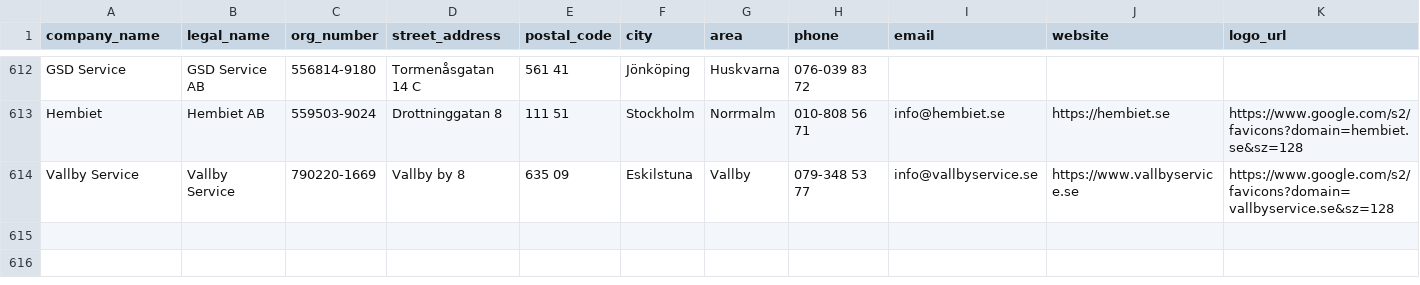
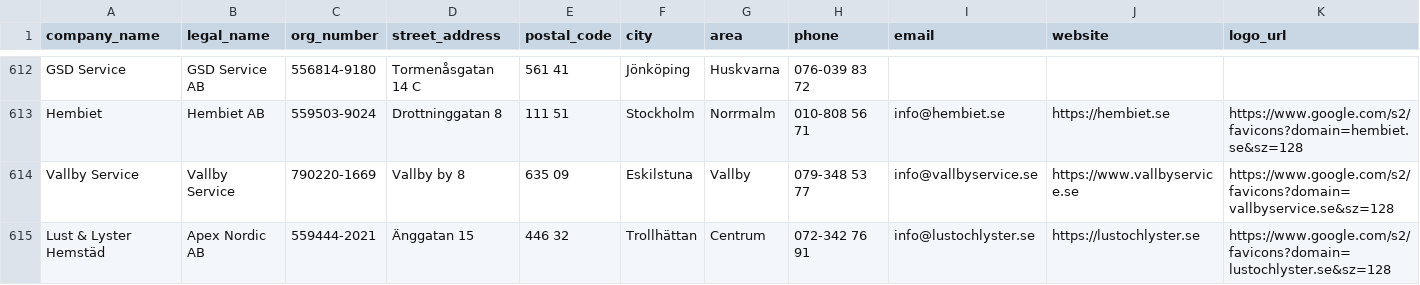
Before and after one commit to goranbillingskog-maker/stada-se, a CSV file: data/companies_export.csv, drawn as a sheet; only a part is shown, gaps mark what is left out; rows hold the shown columns only; the diff names each change by its address in the sheet, - before the commit and + after, or states it on an @@ line.

Commit message:
Lägg till Lust & Lyster Hemstäd i Trollhättan

```diff
--- a/data/companies_export.csv
+++ b/data/companies_export.csv
+row 615: Lust & Lyster Hemstäd | Apex Nordic AB | 559444-2021 | Änggatan 15 | 446 32 | Trollhättan | Centrum | 072-342 76 91 | info@lustochlyster.se | https://lustochlyster.se | https://www.google.com/s2/favicons?domain=lustochlyster.se&sz=128
```
Also changed, not shown: 1 other file.
